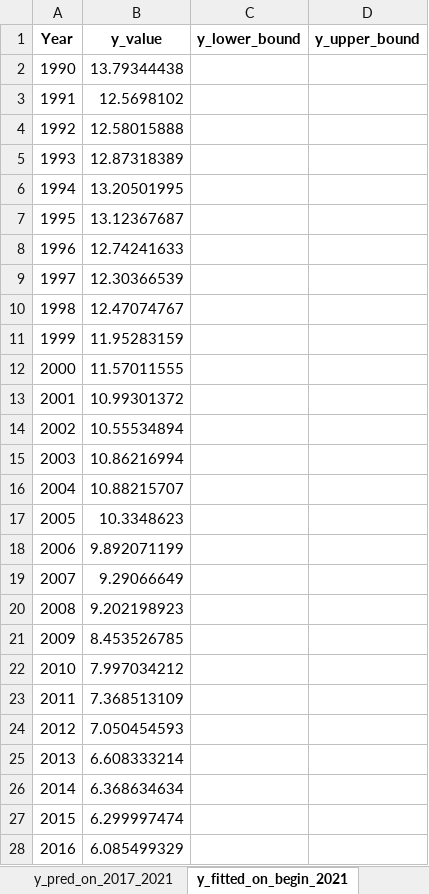
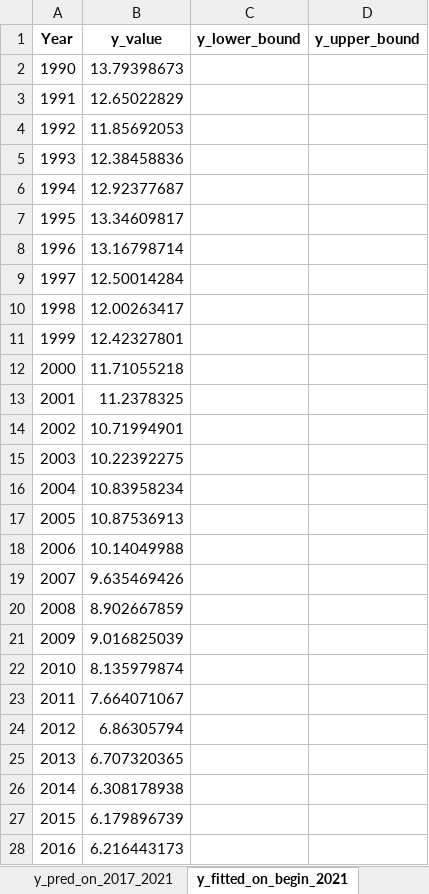
Before and after one commit to HannahFromAland/Accenture4-Evaluating-the-Attractiveness-of-a-Country, an Excel workbook: Result/Orbit/Manufacturing/AUS.xlsx, sheet y_fitted_on_begin_2021, drawn as a sheet; only a part is shown; values as stored, in another font and other column widths than the file's, no borders; the diff covers the shown part only; the diff names each change by its address in the sheet, - before the commit and + after, or states it on an @@ line.

```diff
--- a/Result/Orbit/Manufacturing/AUS.xlsx (sheet y_fitted_on_begin_2021)
+++ b/Result/Orbit/Manufacturing/AUS.xlsx (sheet y_fitted_on_begin_2021)
-B2 (y_value): 13.79344438
+B2 (y_value): 13.79398673
-B3 (y_value): 12.5698102
+B3 (y_value): 12.65022829
-B4 (y_value): 12.58015888
+B4 (y_value): 11.85692053
-B5 (y_value): 12.87318389
+B5 (y_value): 12.38458836
-B6 (y_value): 13.20501995
+B6 (y_value): 12.92377687
-B7 (y_value): 13.12367687
+B7 (y_value): 13.34609817
-B8 (y_value): 12.74241633
+B8 (y_value): 13.16798714
-B9 (y_value): 12.30366539
+B9 (y_value): 12.50014284
-B10 (y_value): 12.47074767
+B10 (y_value): 12.00263417
-B11 (y_value): 11.95283159
+B11 (y_value): 12.42327801
-B12 (y_value): 11.57011555
+B12 (y_value): 11.71055218
-B13 (y_value): 10.99301372
+B13 (y_value): 11.2378325
-B14 (y_value): 10.55534894
+B14 (y_value): 10.71994901
-B15 (y_value): 10.86216994
+B15 (y_value): 10.22392275
-B16 (y_value): 10.88215707
+B16 (y_value): 10.83958234
-B17 (y_value): 10.3348623
+B17 (y_value): 10.87536913
-B18 (y_value): 9.892071199
+B18 (y_value): 10.14049988
-B19 (y_value): 9.29066649
+B19 (y_value): 9.635469426
-B20 (y_value): 9.202198923
+B20 (y_value): 8.902667859
-B21 (y_value): 8.453526785
+B21 (y_value): 9.016825039
-B22 (y_value): 7.997034212
+B22 (y_value): 8.135979874
-B23 (y_value): 7.368513109
+B23 (y_value): 7.664071067
-B24 (y_value): 7.050454593
+B24 (y_value): 6.86305794
-B25 (y_value): 6.608333214
+B25 (y_value): 6.707320365
-B26 (y_value): 6.368634634
+B26 (y_value): 6.308178938
-B27 (y_value): 6.299997474
+B27 (y_value): 6.179896739
-B28 (y_value): 6.085499329
+B28 (y_value): 6.216443173
```
Also changed, not shown: 5 edited cells elsewhere in this sheet, sheet y_fitted_on_begin_2016, sheet y_pred_on_2017_2021, sheet y_pred_on_2022_2026, Result/Orbit/Manufacturing/CAN.xlsx, Result/Orbit/Manufacturing/JPN.xlsx, 15 other files.
